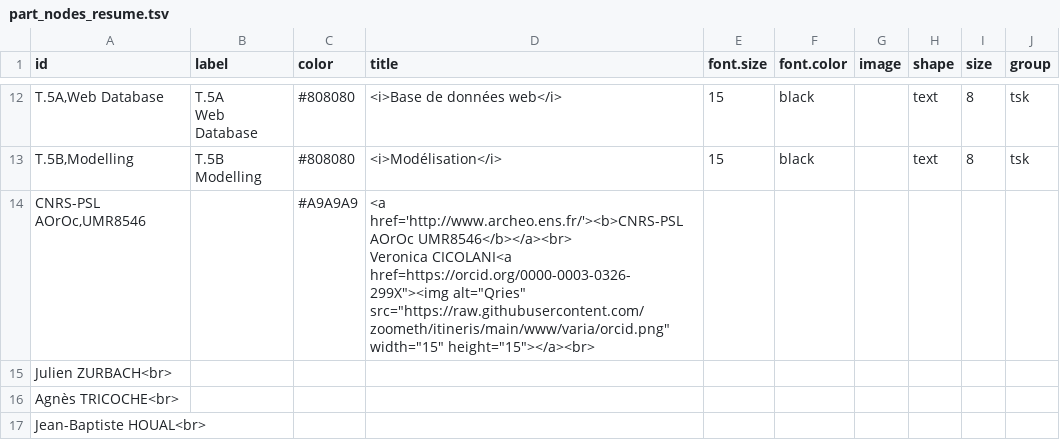
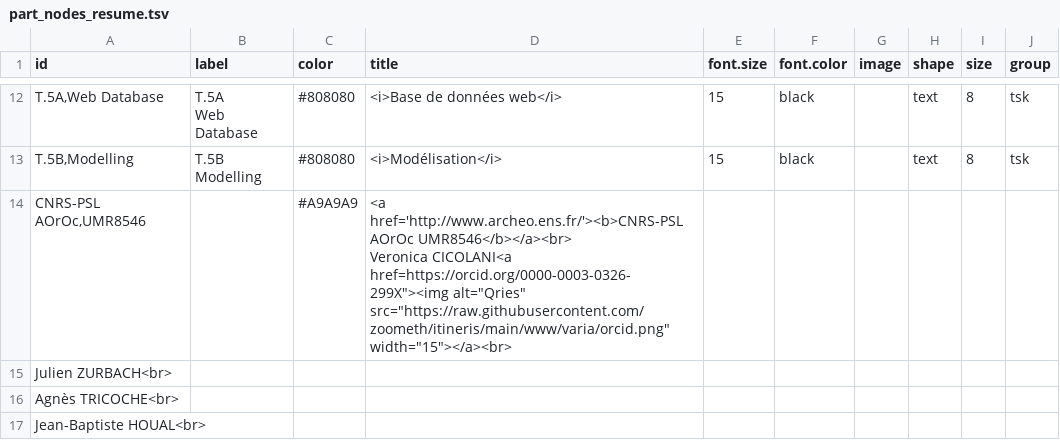
Before and after one commit to zoometh/itineris, a TSV file: data/part_nodes_resume.tsv, drawn as a sheet; only a part is shown, gaps mark what is left out.

Commit message:
bis

```diff
--- a/data/part_nodes_resume.tsv
+++ b/data/part_nodes_resume.tsv
@@ -22,4 +22,4 @@ Web Database"	"#808080"	"<i>Base de données web</i>"	15	"black"	""	"text"	8	"ts
 Modelling"	"#808080"	"<i>Modélisation</i>"	15	"black"	""	"text"	8	"tsk"
-"CNRS-PSL AOrOc,UMR8546"	""	"#A9A9A9"	"<a href='http://www.archeo.ens.fr/'><b>CNRS-PSL AOrOc UMR8546</b></a><br>
-             Veronica CICOLANI<a href="https://orcid.org/0000-0003-0326-299X"><img alt="Qries" src="https://raw.githubusercontent.com/zoometh/itineris/main/www/varia/orcid.png"  width="15" height="15"></a><br>
+"CNRS-PSL AOrOc,UMR8546"	""	"#A9A9A9"	"<a href='http://www.archeo.ens.fr/'><b>CNRS-PSL AOrOc UMR8546</b></a><br>
+             Veronica CICOLANI<a href="https://orcid.org/0000-0003-0326-299X"><img alt="Qries" src="https://raw.githubusercontent.com/zoometh/itineris/main/www/varia/orcid.png"  width="15"></a><br>
              Julien ZURBACH<br>
```
